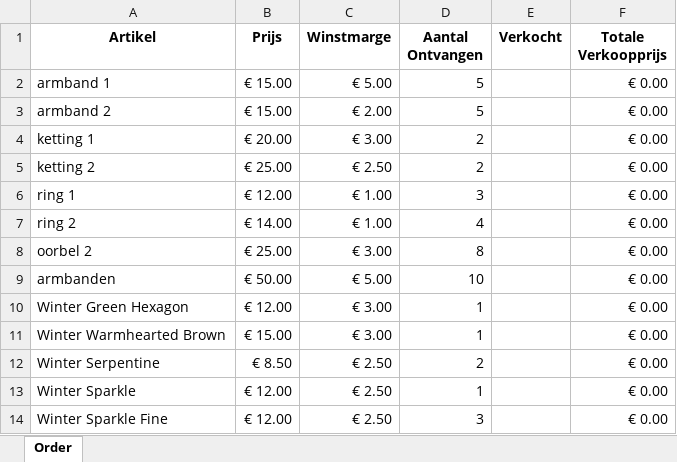
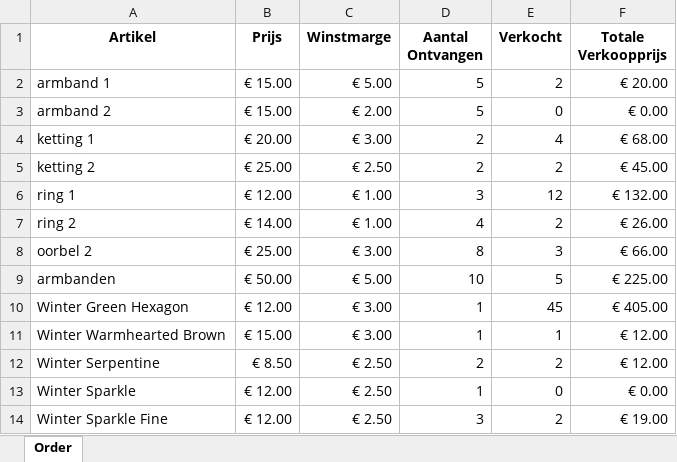
Before and after one commit to SeppeVanheulenberghe/Snuisters, an Excel workbook: Bestelbon.xlsx, sheet Order, drawn as a sheet; values as stored, in another font and other column widths than the file's, no borders; the diff names each change by its address in the sheet, - before the commit and + after, or states it on an @@ line.

```diff
--- a/Bestelbon.xlsx (sheet Order)
+++ b/Bestelbon.xlsx (sheet Order)
-E2 (Verkocht): (empty)
+E2 (Verkocht): 2
-F2 (Totale Verkoopprijs): € 0.00
+F2 (Totale Verkoopprijs): € 20.00
-E3 (Verkocht): (empty)
+E3 (Verkocht): 0
-E4 (Verkocht): (empty)
+E4 (Verkocht): 4
-F4 (Totale Verkoopprijs): € 0.00
+F4 (Totale Verkoopprijs): € 68.00
-E5 (Verkocht): (empty)
+E5 (Verkocht): 2
-F5 (Totale Verkoopprijs): € 0.00
+F5 (Totale Verkoopprijs): € 45.00
-E6 (Verkocht): (empty)
+E6 (Verkocht): 12
-F6 (Totale Verkoopprijs): € 0.00
+F6 (Totale Verkoopprijs): € 132.00
-E7 (Verkocht): (empty)
+E7 (Verkocht): 2
-F7 (Totale Verkoopprijs): € 0.00
+F7 (Totale Verkoopprijs): € 26.00
-E8 (Verkocht): (empty)
+E8 (Verkocht): 3
-F8 (Totale Verkoopprijs): € 0.00
+F8 (Totale Verkoopprijs): € 66.00
-E9 (Verkocht): (empty)
+E9 (Verkocht): 5
-F9 (Totale Verkoopprijs): € 0.00
+F9 (Totale Verkoopprijs): € 225.00
-E10 (Verkocht): (empty)
+E10 (Verkocht): 45
-F10 (Totale Verkoopprijs): € 0.00
+F10 (Totale Verkoopprijs): € 405.00
-E11 (Verkocht): (empty)
+E11 (Verkocht): 1
-F11:F12 (Totale Verkoopprijs): € 0.00
+F11:F12 (Totale Verkoopprijs): € 12.00
-E12 (Verkocht): (empty)
+E12 (Verkocht): 2
-E13 (Verkocht): (empty)
+E13 (Verkocht): 0
-E14 (Verkocht): (empty)
+E14 (Verkocht): 2
-F14 (Totale Verkoopprijs): € 0.00
+F14 (Totale Verkoopprijs): € 19.00
```
Also changed, not shown: 5 other files.
